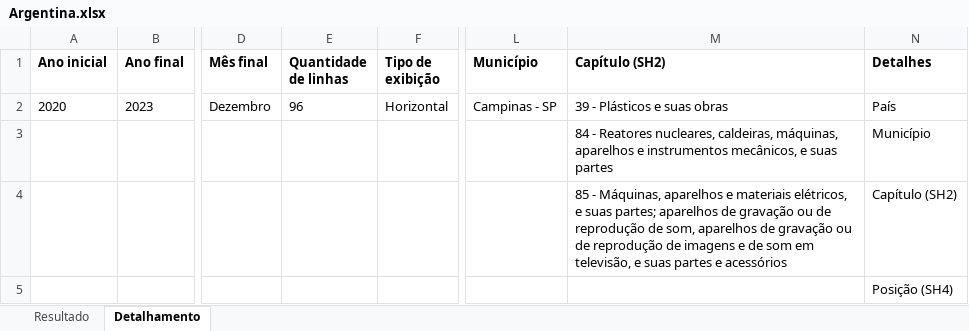
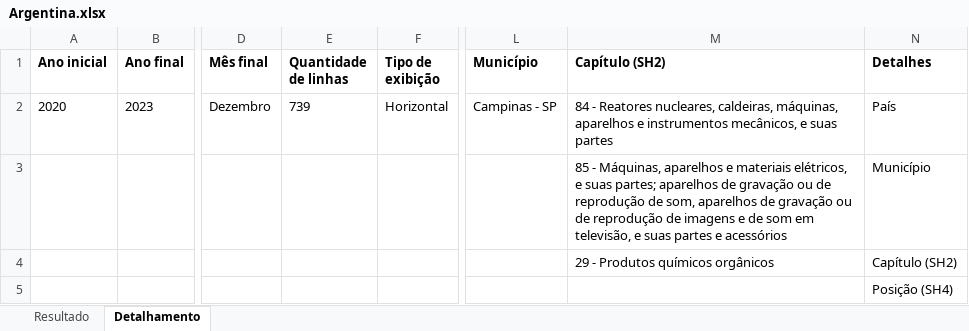
Before and after one commit to nniedev/data-files, an Excel workbook: Argentina.xlsx, sheet Detalhamento, drawn as a sheet; only a part is shown, gaps mark what is left out; values as stored, in another font and other column widths than the file's, no borders; the diff names each change by its address in the sheet, - before the commit and + after, or states it on an @@ line.

```diff
--- a/Argentina.xlsx (sheet Detalhamento)
+++ b/Argentina.xlsx (sheet Detalhamento)
-E2 (Quantidade de linhas): 96
+E2 (Quantidade de linhas): 739
-M2 (Capítulo (SH2)): 39 - Plásticos e suas obras
+M2 (Capítulo (SH2)): 84 - Reatores nucleares, caldeiras, máquinas, aparelhos e instrumentos mecânicos, e suas partes
-M3 (Capítulo (SH2)): 84 - Reatores nucleares, caldeiras, máquinas, aparelhos e instrumentos mecânicos, e suas partes
+M3 (Capítulo (SH2)): 85 - Máquinas, aparelhos e materiais elétricos, e suas partes; aparelhos de gravação ou de reprodução de som, aparelhos de gravação ou de reprodução de imagens e de som em televisão, e suas partes e acessórios
-M4 (Capítulo (SH2)): 85 - Máquinas, aparelhos e materiais elétricos, e suas partes; aparelhos de gravação ou de reprodução de som, aparelhos de gravação ou de reprodução de imagens e de som em televisão, e suas partes e acessórios
+M4 (Capítulo (SH2)): 29 - Produtos químicos orgânicos
```
Also changed, not shown: sheet Resultado, Paraguai.xlsx, Uruguai.xlsx.
